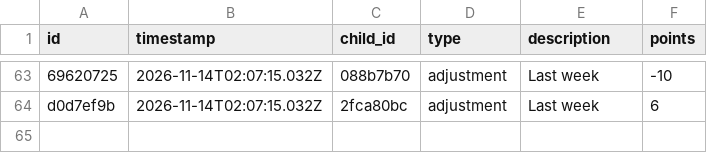
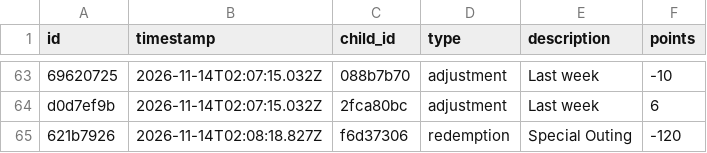
Before and after one commit to ryanbozio/bozioBucks, a CSV file: docs/data/ledger.csv, drawn as a sheet; only a part is shown, gaps mark what is left out; the diff names each change by its address in the sheet, - before the commit and + after, or states it on an @@ line.

Commit message:
Apply cart (1 actions)

```diff
--- a/docs/data/ledger.csv
+++ b/docs/data/ledger.csv
+row 65: 621b7926 | 2026-11-14T02:08:18.827Z | f6d37306 | redemption | Special Outing | -120
```
